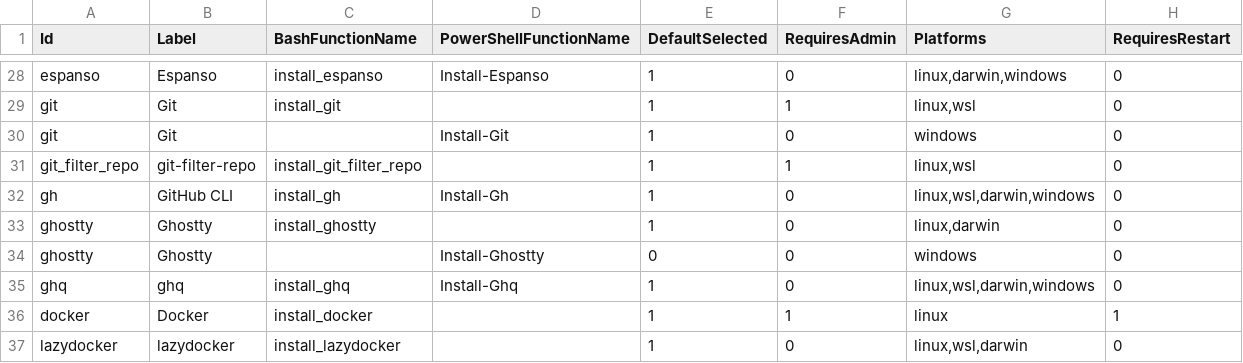
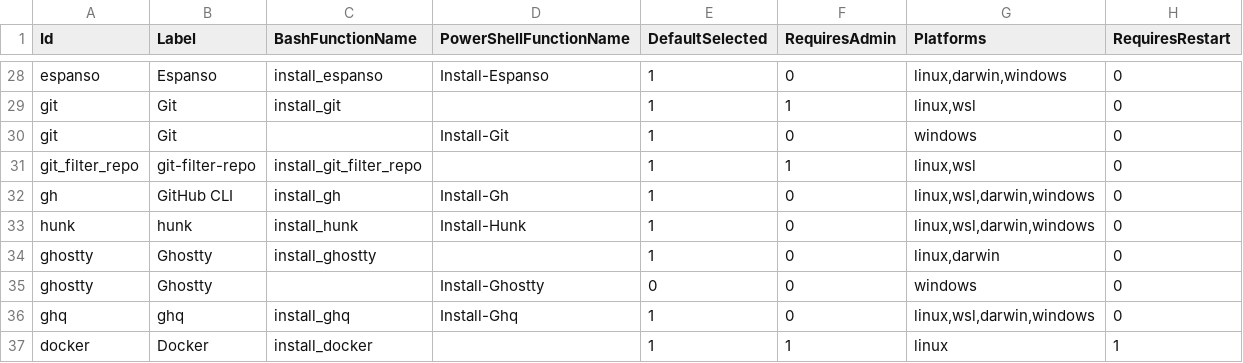
Before and after one commit to guidomodarelli/system-config, a CSV file: scripts/setup/setup.catalog.csv, drawn as a sheet; only a part is shown, gaps mark what is left out; the shorter side is filled out with more unchanged rows.

Commit message:
add hunk tool to setup catalog
Installs hunk via Homebrew tap on macOS/Linux and npm on Windows.
Includes corresponding tests for all platforms.

```diff
--- a/scripts/setup/setup.catalog.csv
+++ b/scripts/setup/setup.catalog.csv
@@ -32,2 +32,3 @@ git_filter_repo|git-filter-repo|install_git_filter_repo||1|1|linux,wsl|0
 gh|GitHub CLI|install_gh|Install-Gh|1|0|linux,wsl,darwin,windows|0
+hunk|hunk|install_hunk|Install-Hunk|1|0|linux,wsl,darwin,windows|0
 ghostty|Ghostty|install_ghostty||1|0|linux,darwin|0
```
Also changed, not shown: 4 other files.
